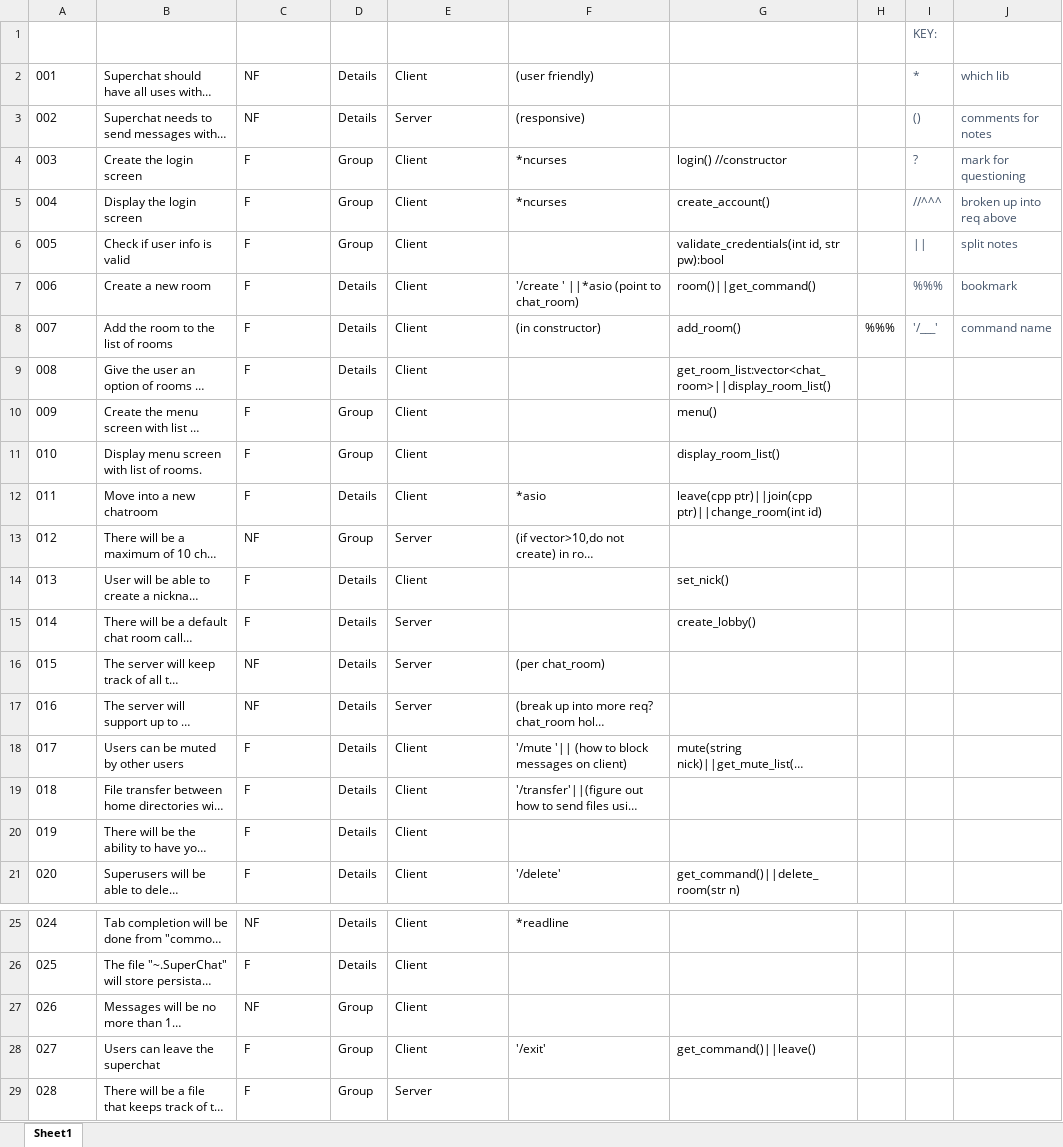
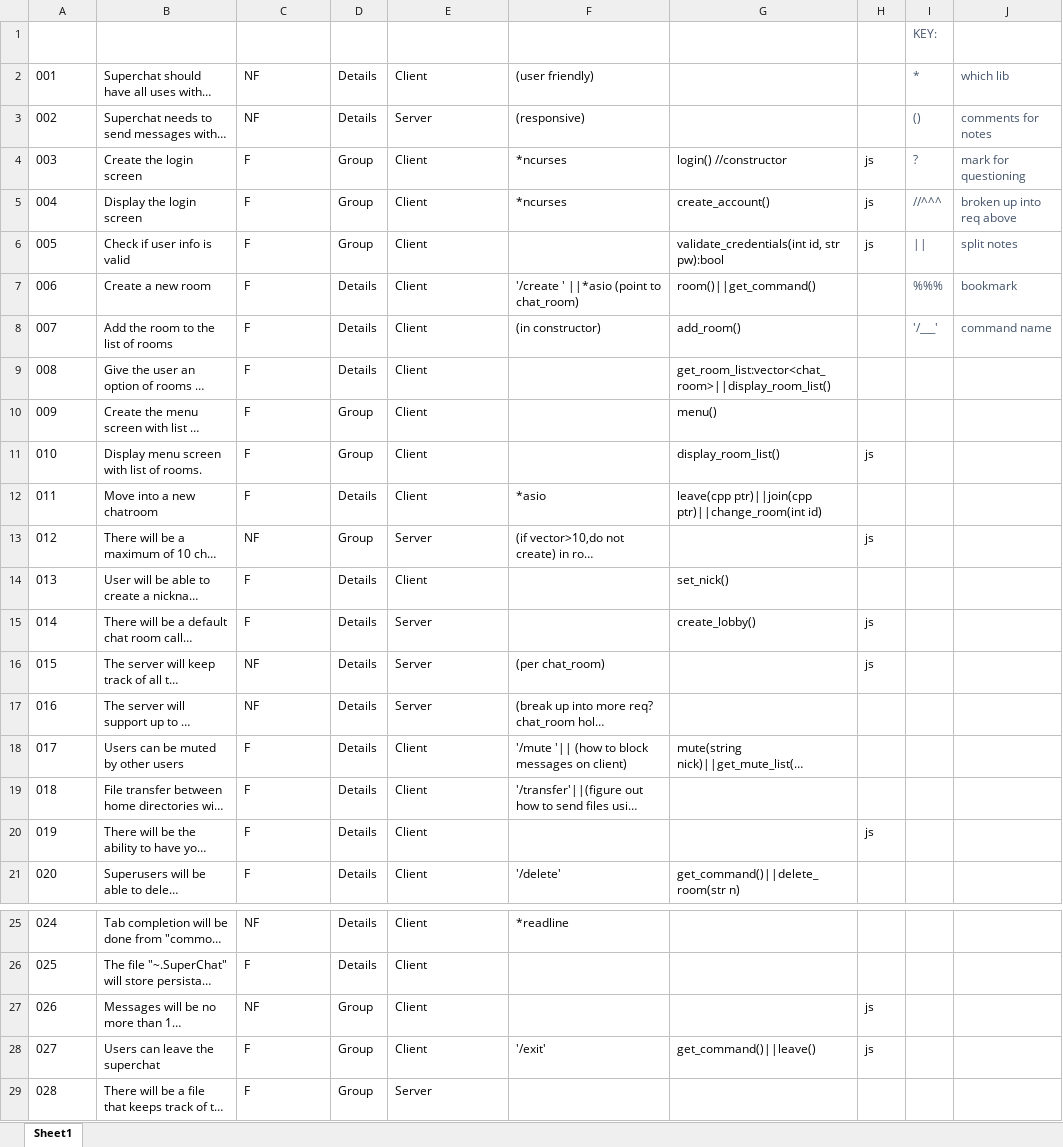
Before and after one commit to jozifsoriano/Superchat, an Excel workbook: zdoc/Software Project Requirements.xlsx, sheet Sheet1, drawn as a sheet; only a part is shown, gaps mark what is left out; long unchanged cells end in …; values as stored, in another font and other column widths than the file's, no borders; table styles not drawn; the diff names each change by its address in the sheet, - before the commit and + after, or states it on an @@ line.

Commit message:
project requirements

```diff
--- a/zdoc/Software Project Requirements.xlsx (sheet Sheet1)
+++ b/zdoc/Software Project Requirements.xlsx (sheet Sheet1)
-H4:H6: (empty)
+H4:H6: js
-H8: %%%
+H8: (empty)
-H11: (empty)
+H11: js
-H13: (empty)
+H13: js
-H15:H16: (empty)
+H15:H16: js
-H20: (empty)
+H20: js
-H27:H28: (empty)
+H27:H28: js
```
Also changed, not shown: 5 other files.
